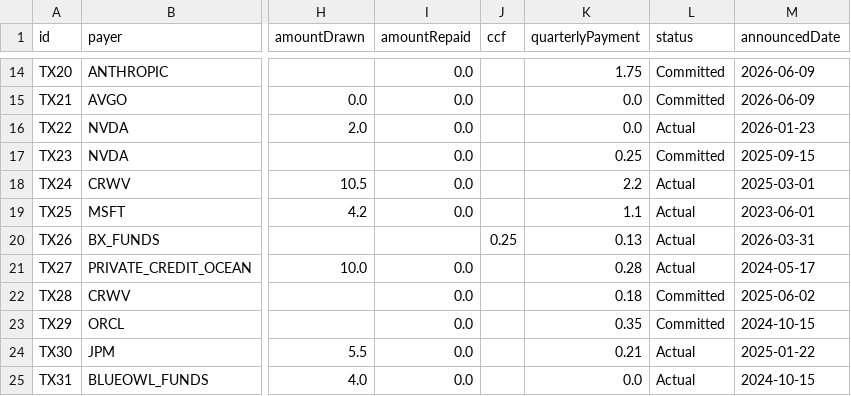
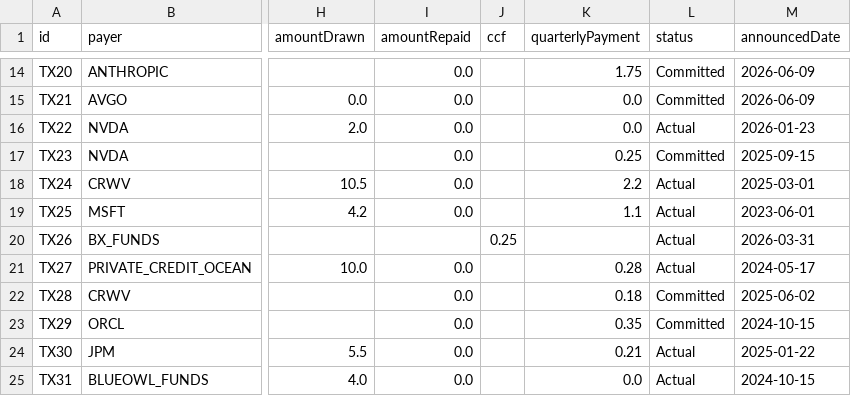
Before and after one commit to rOOOOOnn/ai-credit-network, a CSV file: data/transactions.csv, drawn as a sheet; only a part is shown, gaps mark what is left out; the diff names each change by its address in the sheet, - before the commit and + after, or states it on an @@ line.

Commit message:
Replace unsupported TX26 payment with disclosed amortization terms

```diff
--- a/data/transactions.csv
+++ b/data/transactions.csv
-K20 (quarterlyPayment): 0.13
+K20 (quarterlyPayment): (empty)
```
Also changed, not shown: 6 other files.
